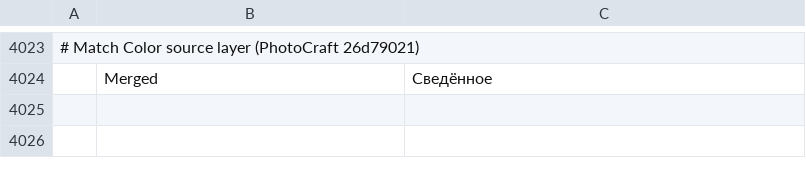
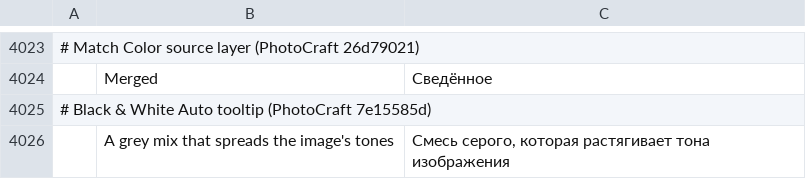
Before and after one commit to zdbosoxfan/local-image, a TSV file: crates/li-i18n/catalogs/editor/ru.tsv, drawn as a sheet; only a part is shown, gaps mark what is left out; the diff names each change by its address in the sheet, - before the commit and + after, or states it on an @@ line.

```diff
--- a/crates/li-i18n/catalogs/editor/ru.tsv
+++ b/crates/li-i18n/catalogs/editor/ru.tsv
+row 4025: # Black & White Auto tooltip (PhotoCraft 7e15585d)
+row 4026:  | A grey mix that spreads the image's tones | Смесь серого, которая растягивает тона изображения
```
Also changed, not shown: crates/li-i18n/catalogs/editor/de.tsv, crates/li-i18n/catalogs/editor/es.tsv, 9 other files.
